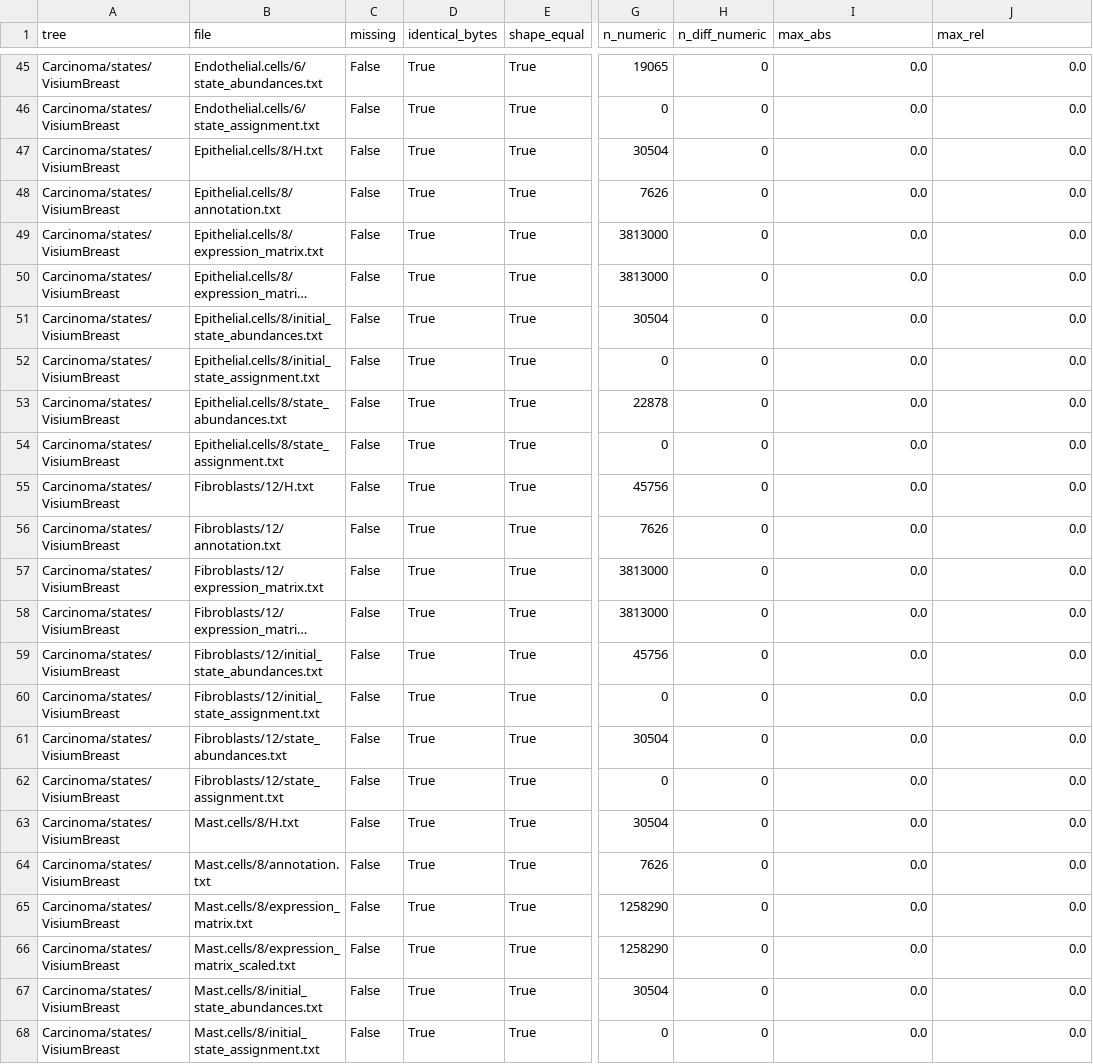
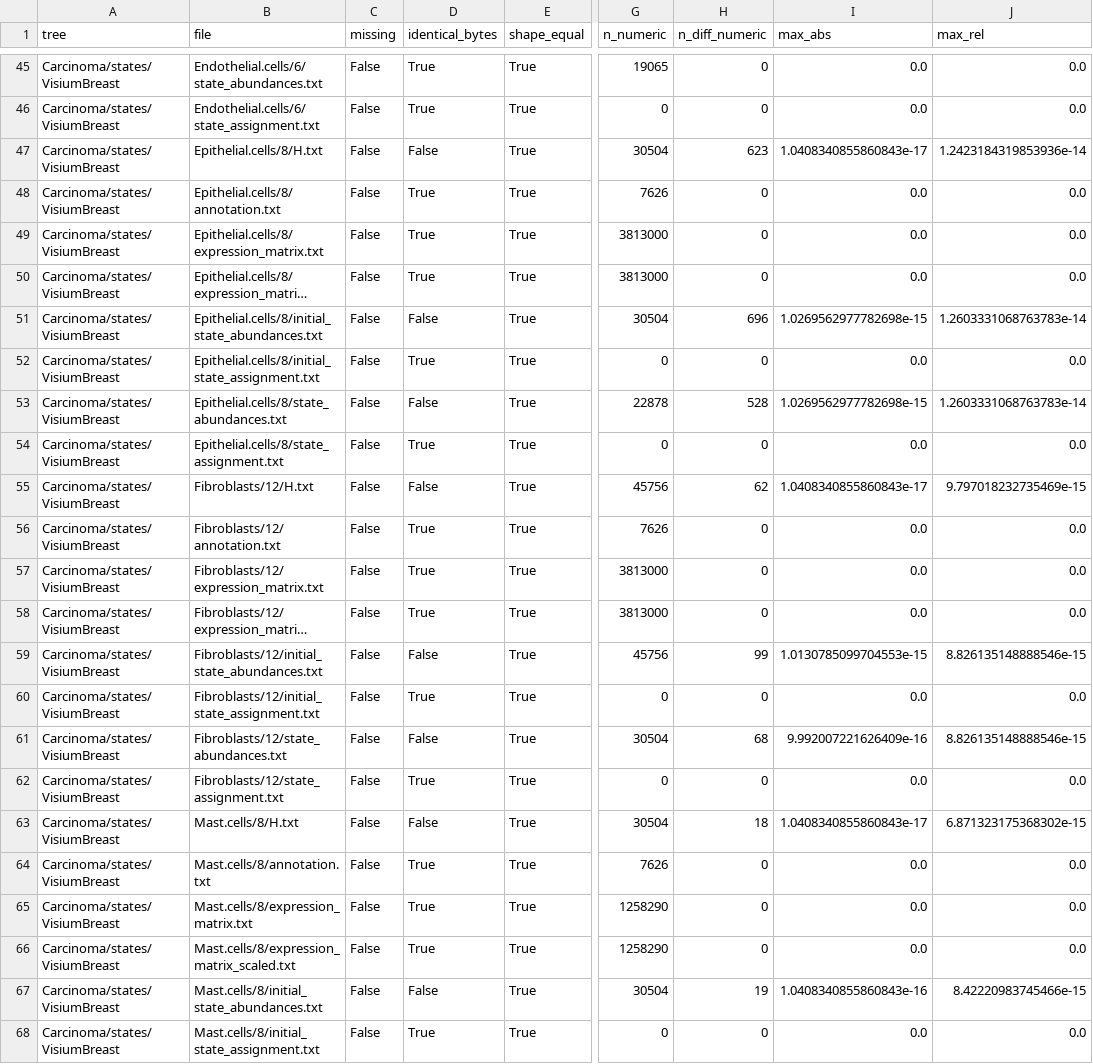
Before and after one commit to hoseok-lee/ecotyper-py, a TSV file: validation/reports/t3_visium.tsv, drawn as a sheet; only a part is shown, gaps mark what is left out; long unchanged cells end in …; the diff covers the shown part only; the diff names each change by its address in the sheet, - before the commit and + after, or states it on an @@ line.

```diff
--- a/validation/reports/t3_visium.tsv
+++ b/validation/reports/t3_visium.tsv
-D47 (identical_bytes): True
+D47 (identical_bytes): False
-H47 (n_diff_numeric): 0
+H47 (n_diff_numeric): 623
-I47 (max_abs): 0.0
+I47 (max_abs): 1.0408340855860843e-17
-J47 (max_rel): 0.0
+J47 (max_rel): 1.2423184319853936e-14
-D51 (identical_bytes): True
+D51 (identical_bytes): False
-H51 (n_diff_numeric): 0
+H51 (n_diff_numeric): 696
-I51 (max_abs): 0.0
+I51 (max_abs): 1.0269562977782698e-15
-J51 (max_rel): 0.0
+J51 (max_rel): 1.2603331068763783e-14
-D53 (identical_bytes): True
+D53 (identical_bytes): False
-H53 (n_diff_numeric): 0
+H53 (n_diff_numeric): 528
-I53 (max_abs): 0.0
+I53 (max_abs): 1.0269562977782698e-15
-J53 (max_rel): 0.0
+J53 (max_rel): 1.2603331068763783e-14
-D55 (identical_bytes): True
+D55 (identical_bytes): False
-H55 (n_diff_numeric): 0
+H55 (n_diff_numeric): 62
-I55 (max_abs): 0.0
+I55 (max_abs): 1.0408340855860843e-17
-J55 (max_rel): 0.0
+J55 (max_rel): 9.797018232735469e-15
-D59 (identical_bytes): True
+D59 (identical_bytes): False
-H59 (n_diff_numeric): 0
+H59 (n_diff_numeric): 99
-I59 (max_abs): 0.0
+I59 (max_abs): 1.0130785099704553e-15
-J59 (max_rel): 0.0
+J59 (max_rel): 8.826135148888546e-15
-D61 (identical_bytes): True
+D61 (identical_bytes): False
-H61 (n_diff_numeric): 0
+H61 (n_diff_numeric): 68
-I61 (max_abs): 0.0
+I61 (max_abs): 9.992007221626409e-16
-J61 (max_rel): 0.0
+J61 (max_rel): 8.826135148888546e-15
-D63 (identical_bytes): True
+D63 (identical_bytes): False
-H63 (n_diff_numeric): 0
+H63 (n_diff_numeric): 18
-I63 (max_abs): 0.0
+I63 (max_abs): 1.0408340855860843e-17
-J63 (max_rel): 0.0
+J63 (max_rel): 6.871323175368302e-15
-D67 (identical_bytes): True
+D67 (identical_bytes): False
-H67 (n_diff_numeric): 0
+H67 (n_diff_numeric): 19
-I67 (max_abs): 0.0
+I67 (max_abs): 1.0408340855860843e-16
-J67 (max_rel): 0.0
+J67 (max_rel): 8.42220983745466e-15
```
Also changed, not shown: 44 edited cells elsewhere in this file, validation/reports/t1_lung.tsv, validation/reports/t1_lymphoma.tsv, 9 other files.
